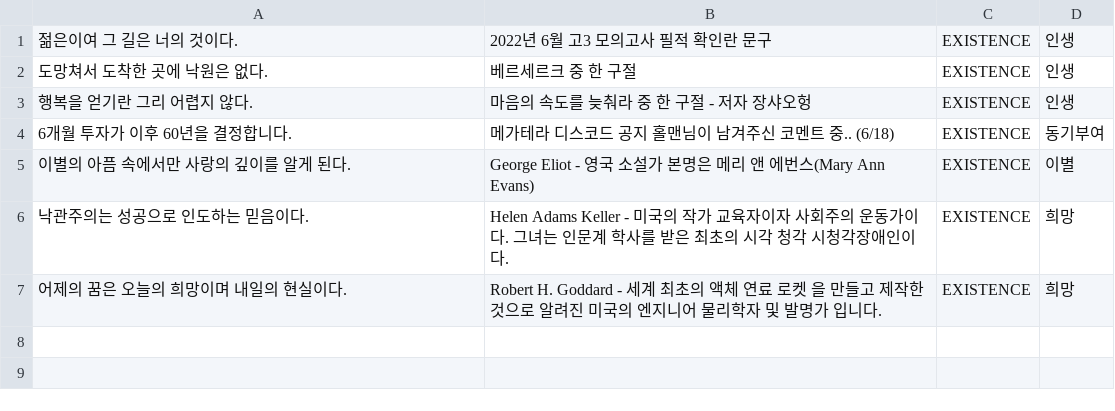
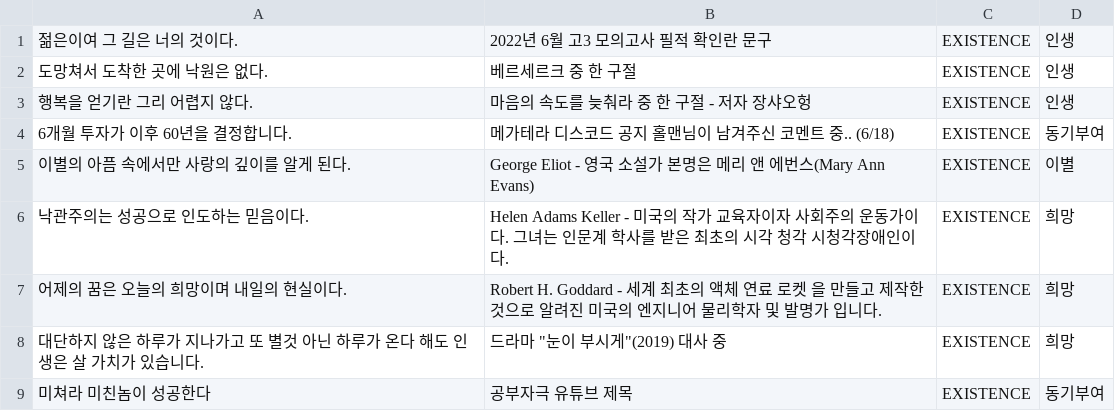
Before and after one commit to 1mptera/web-01-project01-seungjjun, a CSV file: Post.csv, drawn as a sheet; the diff names each change by its address in the sheet, - before the commit and + after, or states it on an @@ line.

```diff
--- a/Post.csv
+++ b/Post.csv
+row 8: 대단하지 않은 하루가 지나가고 또 별것 아닌 하루가 온다 해도 인생은 살 가치가 있습니다. | 드라마 "눈이 부시게"(2019) 대사 중 | EXISTENCE | 희망
+row 9: 미쳐라 미친놈이 성공한다 | 공부자극 유튜브 제목 | EXISTENCE | 동기부여
```
Also changed, not shown: 6 other files.
